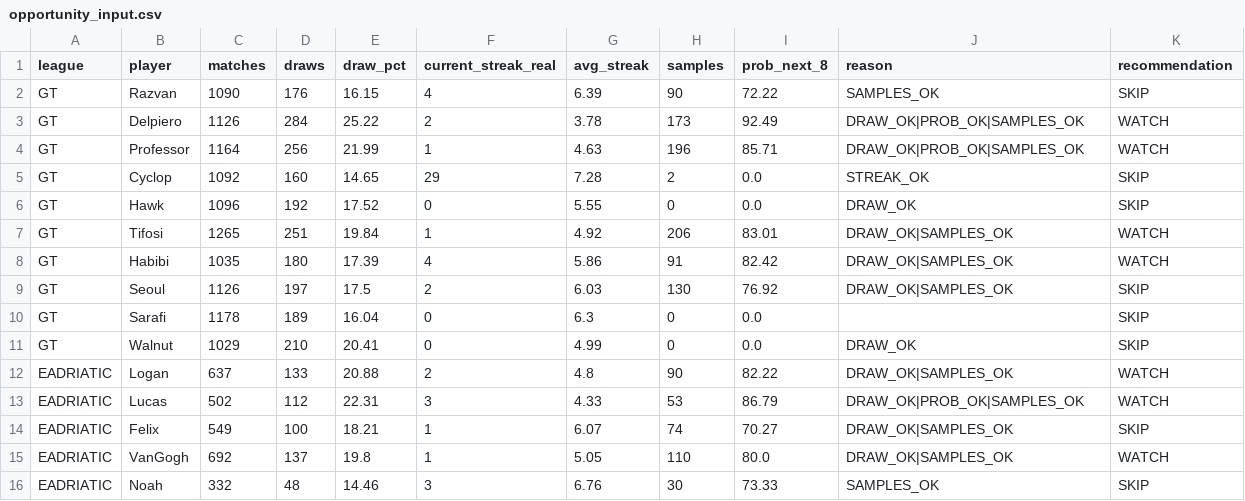
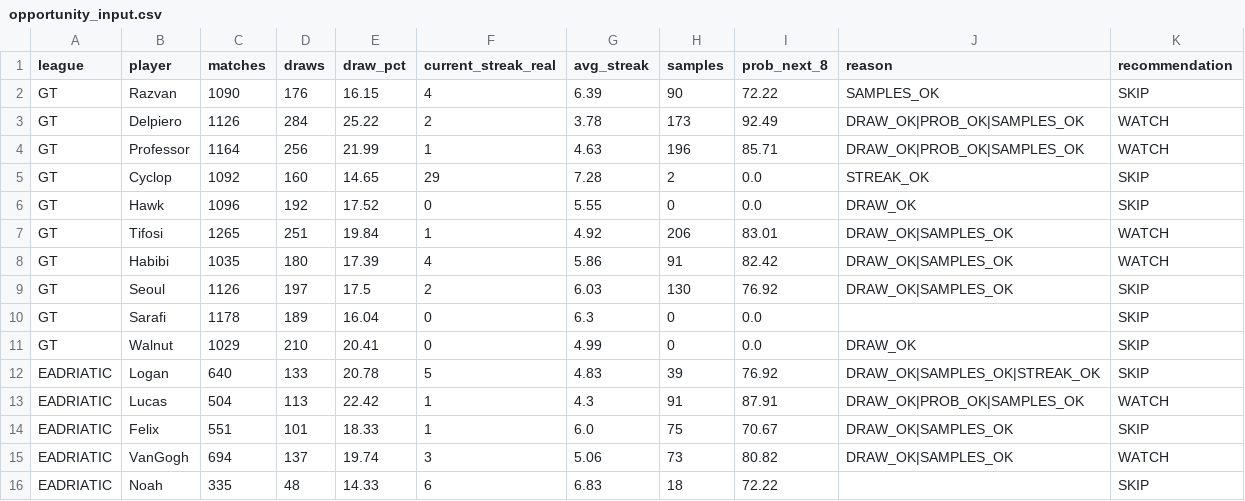
Before and after one commit to dgonzalez13/esports-tracker-full, a CSV file: opportunity_input.csv, drawn as a sheet.

```diff
--- a/opportunity_input.csv
+++ b/opportunity_input.csv
@@ -11,6 +11,6 @@ GT,Sarafi,1178,189,16.04,0,6.3,0,0.0,,SKIP
 GT,Walnut,1029,210,20.41,0,4.99,0,0.0,DRAW_OK,SKIP
-EADRIATIC,Logan,637,133,20.88,2,4.8,90,82.22,DRAW_OK|SAMPLES_OK,WATCH
-EADRIATIC,Lucas,502,112,22.31,3,4.33,53,86.79,DRAW_OK|PROB_OK|SAMPLES_OK,WATCH
-EADRIATIC,Felix,549,100,18.21,1,6.07,74,70.27,DRAW_OK|SAMPLES_OK,SKIP
-EADRIATIC,VanGogh,692,137,19.8,1,5.05,110,80.0,DRAW_OK|SAMPLES_OK,WATCH
-EADRIATIC,Noah,332,48,14.46,3,6.76,30,73.33,SAMPLES_OK,SKIP
+EADRIATIC,Logan,640,133,20.78,5,4.83,39,76.92,DRAW_OK|SAMPLES_OK|STREAK_OK,SKIP
+EADRIATIC,Lucas,504,113,22.42,1,4.3,91,87.91,DRAW_OK|PROB_OK|SAMPLES_OK,WATCH
+EADRIATIC,Felix,551,101,18.33,1,6.0,75,70.67,DRAW_OK|SAMPLES_OK,SKIP
+EADRIATIC,VanGogh,694,137,19.74,3,5.06,73,80.82,DRAW_OK|SAMPLES_OK,WATCH
+EADRIATIC,Noah,335,48,14.33,6,6.83,18,72.22,,SKIP
```
Also changed, not shown: 3 other files.
